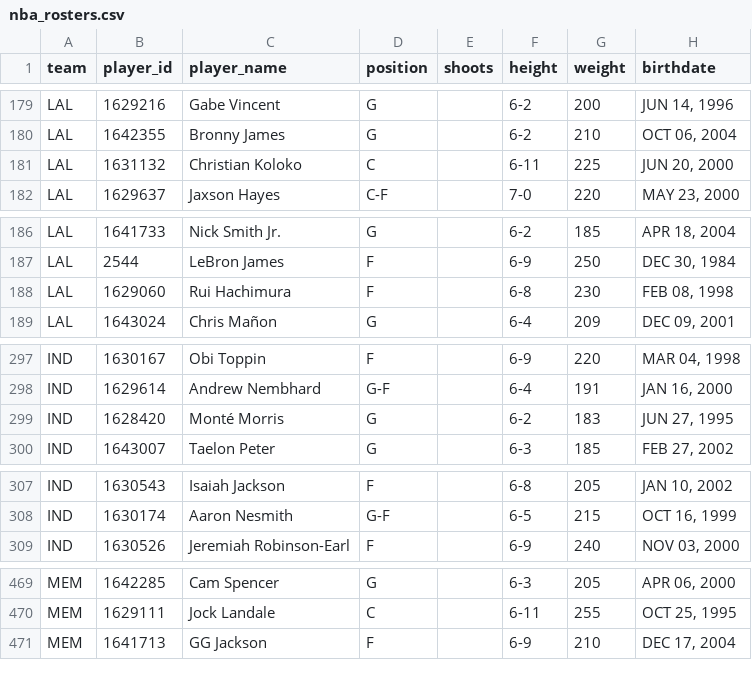
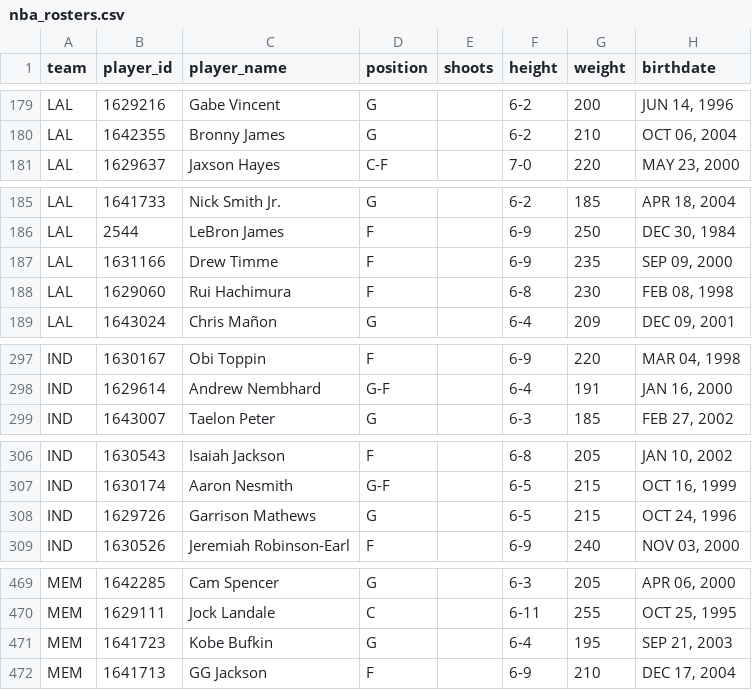
Before and after one commit to AdhiKalimuthu/bankroll-data, a CSV file: data/exports/nba_rosters.csv, drawn as a sheet; only a part is shown, gaps mark what is left out; removed rows and columns are numbered as before the commit, all else as after; the diff covers the shown part only; the diff names each change by its address in the sheet, - before the commit and + after, or states it on an @@ line.

```diff
--- a/data/exports/nba_rosters.csv
+++ b/data/exports/nba_rosters.csv
-row 181: LAL | 1631132 | Christian Koloko | C |  | 6-11 | 225 | JUN 20, 2000
+row 187: LAL | 1631166 | Drew Timme | F |  | 6-9 | 235 | SEP 09, 2000
-row 299: IND | 1628420 | Monté Morris | G |  | 6-2 | 183 | JUN 27, 1995
+row 308: IND | 1629726 | Garrison Mathews | G |  | 6-5 | 215 | OCT 24, 1996
+row 471: MEM | 1641723 | Kobe Bufkin | G |  | 6-4 | 195 | SEP 21, 2003
```
Also changed, not shown: 1 moved row elsewhere in this file, data/exports/nba_scores.csv, data/exports/nfl_rosters.csv, 3 other files.
